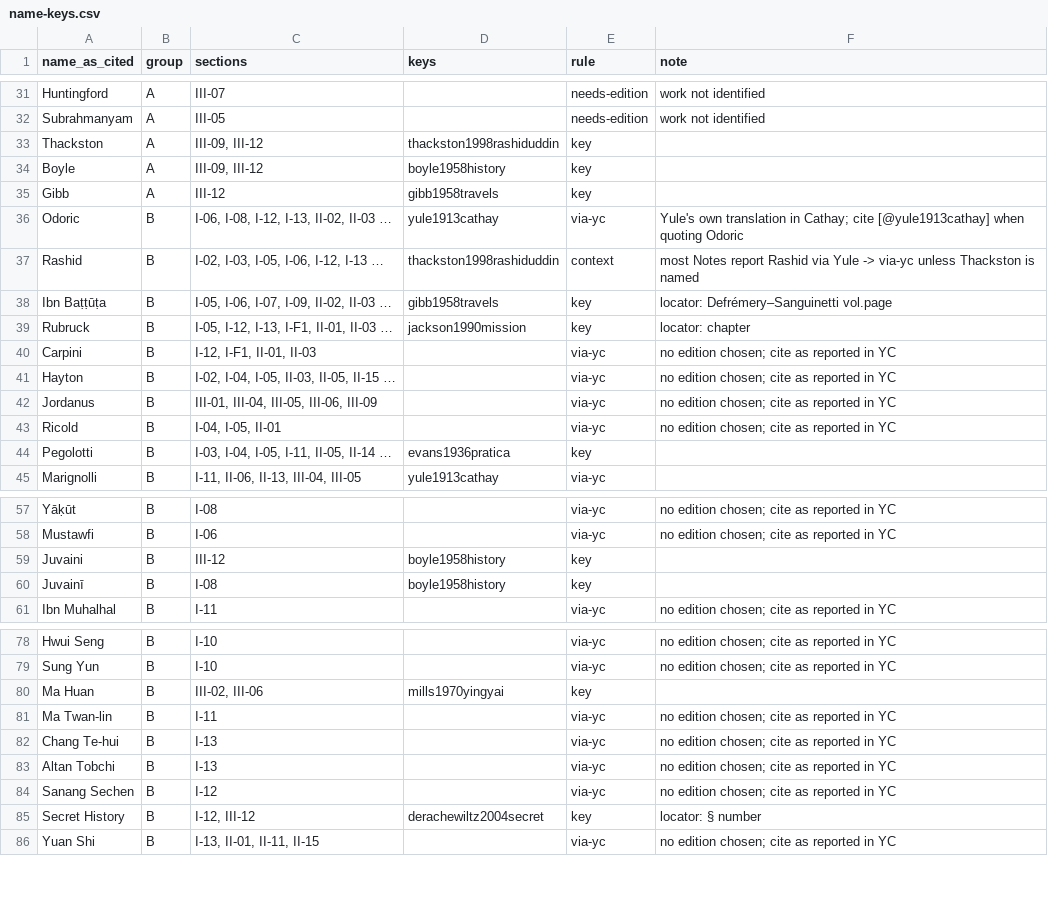
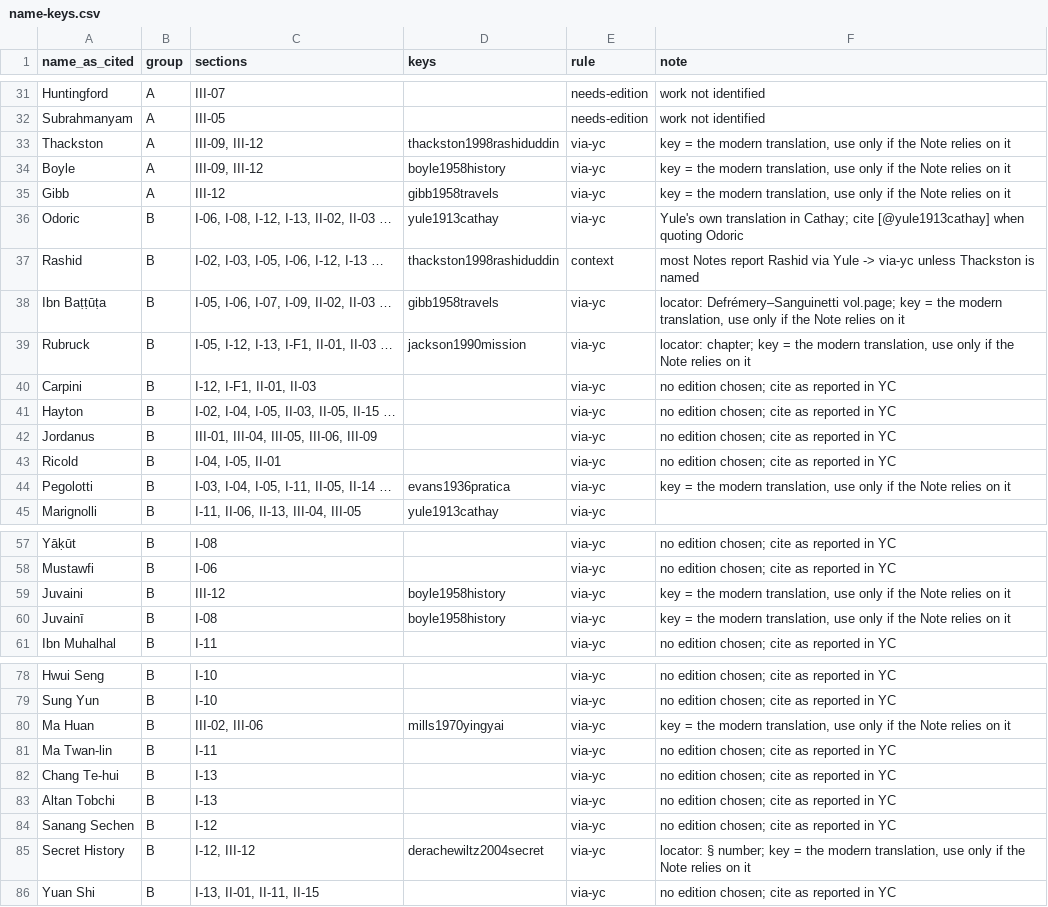
Before and after one commit to Israel-Laguan/marco-polo-reimagined, a CSV file: book/plans/registry/name-keys.csv, drawn as a sheet; only a part is shown, gaps mark what is left out.

```diff
--- a/book/plans/registry/name-keys.csv
+++ b/book/plans/registry/name-keys.csv
@@ -32,9 +32,9 @@ Huntingford,A,III-07,,needs-edition,work not identified
 Subrahmanyam,A,III-05,,needs-edition,work not identified
-Thackston,A,"III-09, III-12",thackston1998rashiduddin,key,
-Boyle,A,"III-09, III-12",boyle1958history,key,
-Gibb,A,III-12,gibb1958travels,key,
+Thackston,A,"III-09, III-12",thackston1998rashiduddin,via-yc,"key = the modern translation, use only if the Note relies on it"
+Boyle,A,"III-09, III-12",boyle1958history,via-yc,"key = the modern translation, use only if the Note relies on it"
+Gibb,A,III-12,gibb1958travels,via-yc,"key = the modern translation, use only if the Note relies on it"
 Odoric,B,"I-06, I-08, I-12, I-13, II-02, II-03 …",yule1913cathay,via-yc,Yule's own translation in Cathay; cite [@yule1913cathay] when quoting Odoric
 Rashid,B,"I-02, I-03, I-05, I-06, I-12, I-13 …",thackston1998rashiduddin,context,most Notes report Rashid via Yule -> via-yc unless Thackston is named
-Ibn Baṭṭūṭa,B,"I-05, I-06, I-07, I-09, II-02, II-03 …",gibb1958travels,key,locator: Defrémery–Sanguinetti vol.page
-Rubruck,B,"I-05, I-12, I-13, I-F1, II-01, II-03 …",jackson1990mission,key,locator: chapter
+Ibn Baṭṭūṭa,B,"I-05, I-06, I-07, I-09, II-02, II-03 …",gibb1958travels,via-yc,"locator: Defrémery–Sanguinetti vol.page; key = the modern translation, use only if the Note relies on it"
+Rubruck,B,"I-05, I-12, I-13, I-F1, II-01, II-03 …",jackson1990mission,via-yc,"locator: chapter; key = the modern translation, use only if the Note relies on it"
 Carpini,B,"I-12, I-F1, II-01, II-03",,via-yc,no edition chosen; cite as reported in YC
@@ -43,3 +43,3 @@ Jordanus,B,"III-01, III-04, III-05, III-06, III-09",,via-yc,no edition chosen; c
 Ricold,B,"I-04, I-05, II-01",,via-yc,no edition chosen; cite as reported in YC
-Pegolotti,B,"I-03, I-04, I-05, I-11, II-05, II-14 …",evans1936pratica,key,
+Pegolotti,B,"I-03, I-04, I-05, I-11, II-05, II-14 …",evans1936pratica,via-yc,"key = the modern translation, use only if the Note relies on it"
 Marignolli,B,"I-11, II-06, II-13, III-04, III-05",yule1913cathay,via-yc,
@@ -58,4 +58,4 @@ Yāḳūt,B,I-08,,via-yc,no edition chosen; cite as reported in YC
 Mustawfi,B,I-06,,via-yc,no edition chosen; cite as reported in YC
-Juvaini,B,III-12,boyle1958history,key,
-Juvainī,B,I-08,boyle1958history,key,
+Juvaini,B,III-12,boyle1958history,via-yc,"key = the modern translation, use only if the Note relies on it"
+Juvainī,B,I-08,boyle1958history,via-yc,"key = the modern translation, use only if the Note relies on it"
 Ibn Muhalhal,B,I-11,,via-yc,no edition chosen; cite as reported in YC
@@ -79,3 +79,3 @@ Hwui Seng,B,I-10,,via-yc,no edition chosen; cite as reported in YC
 Sung Yun,B,I-10,,via-yc,no edition chosen; cite as reported in YC
-Ma Huan,B,"III-02, III-06",mills1970yingyai,key,
+Ma Huan,B,"III-02, III-06",mills1970yingyai,via-yc,"key = the modern translation, use only if the Note relies on it"
 Ma Twan-lin,B,I-11,,via-yc,no edition chosen; cite as reported in YC
@@ -84,3 +84,3 @@ Altan Tobchi,B,I-13,,via-yc,no edition chosen; cite as reported in YC
 Sanang Sechen,B,I-12,,via-yc,no edition chosen; cite as reported in YC
-Secret History,B,"I-12, III-12",derachewiltz2004secret,key,locator: § number
+Secret History,B,"I-12, III-12",derachewiltz2004secret,via-yc,"locator: § number; key = the modern translation, use only if the Note relies on it"
 Yuan Shi,B,"I-13, II-01, II-11, II-15",,via-yc,no edition chosen; cite as reported in YC
```
Also changed, not shown: 32 other files.
